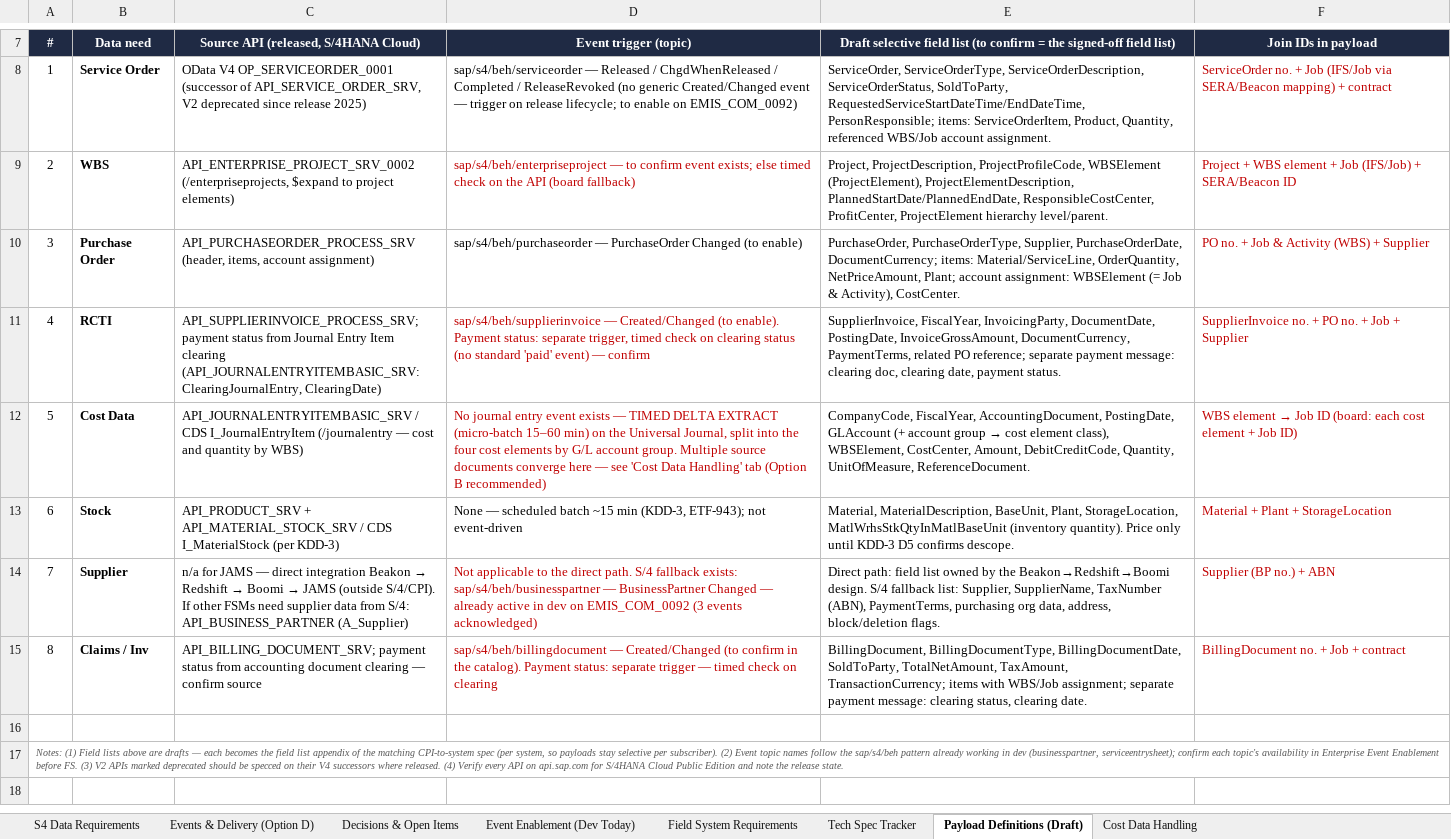
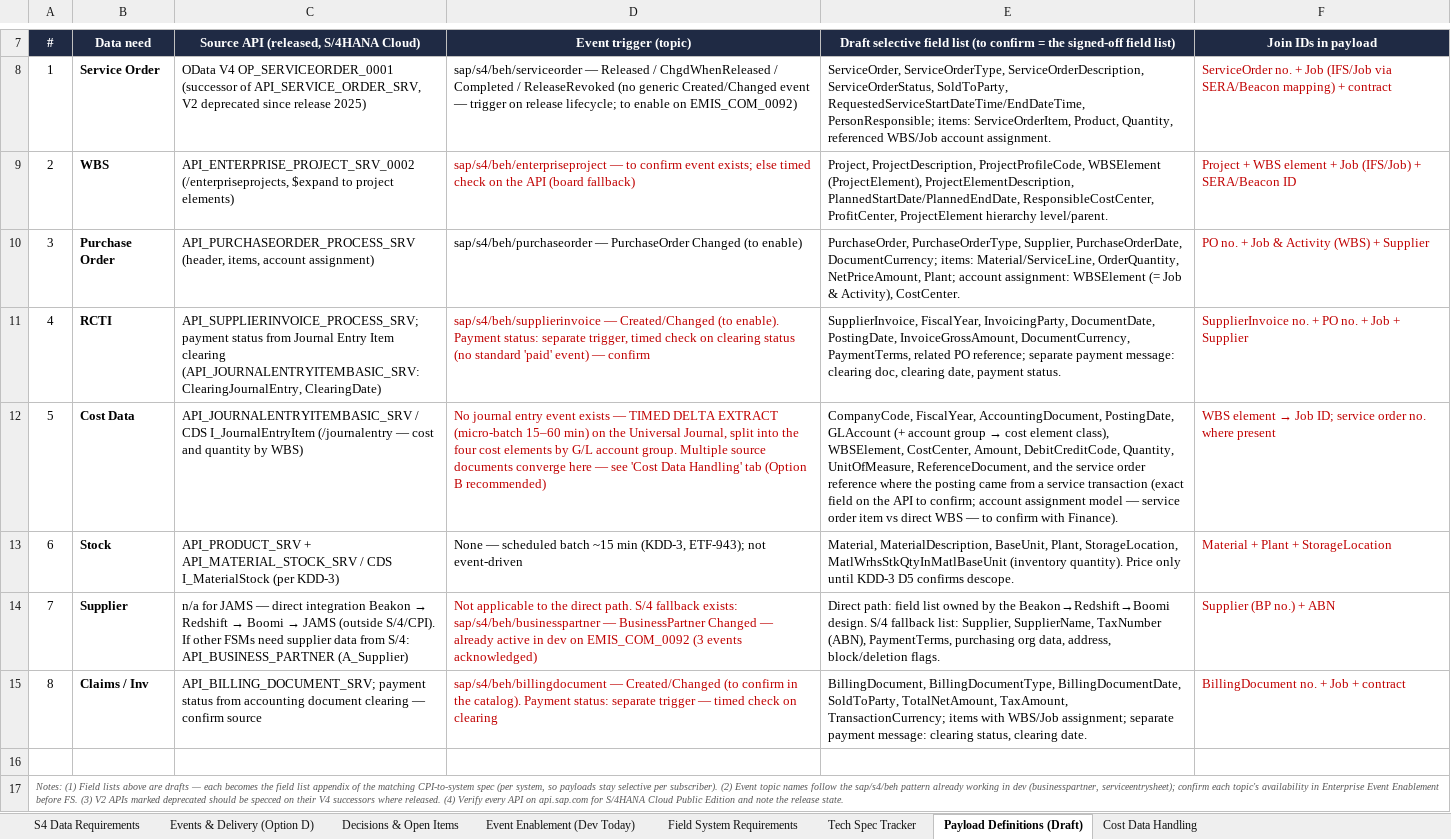
Before and after one commit to rajesh-sha/Test, an Excel workbook: S4_Data_Requirements_Matrix.xlsx, sheet Payload Definitions (Draft), drawn as a sheet; only a part is shown, gaps mark what is left out; values as stored, in another font and other column widths than the file's, no borders; the diff names each change by its address in the sheet, - before the commit and + after, or states it on an @@ line.

```diff
--- a/S4_Data_Requirements_Matrix.xlsx (sheet Payload Definitions (Draft))
+++ b/S4_Data_Requirements_Matrix.xlsx (sheet Payload Definitions (Draft))
-E12: …Quantity, UnitOfMeasure, ReferenceDocument.
+E12: …Quantity, UnitOfMeasure, ReferenceDocument, and the service order reference where the posting came from a service transaction (exact field on the API to confirm; account assignment model — service order item vs direct WBS — to confirm with Finance).
-F12 (Join IDs in payload): …→ Job ID (board: each cost element + Job ID)
+F12 (Join IDs in payload): …→ Job ID; service order no. where present
```
Also changed, not shown: sheet Decisions & Open Items, sheet S4 Data Requirements, sheet Cost Data Handling, 1 other file.
